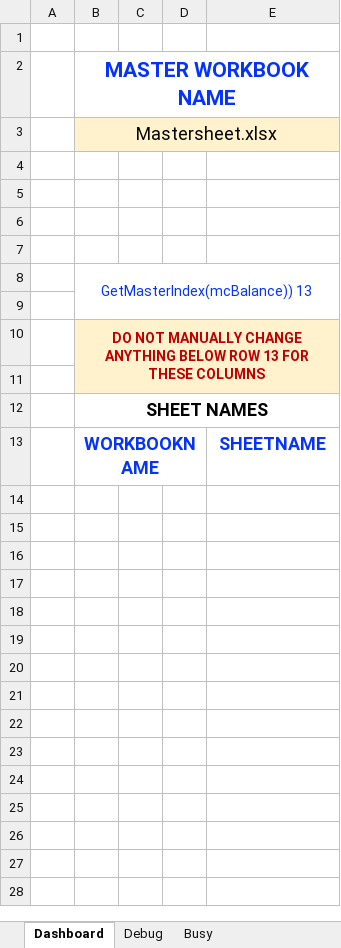
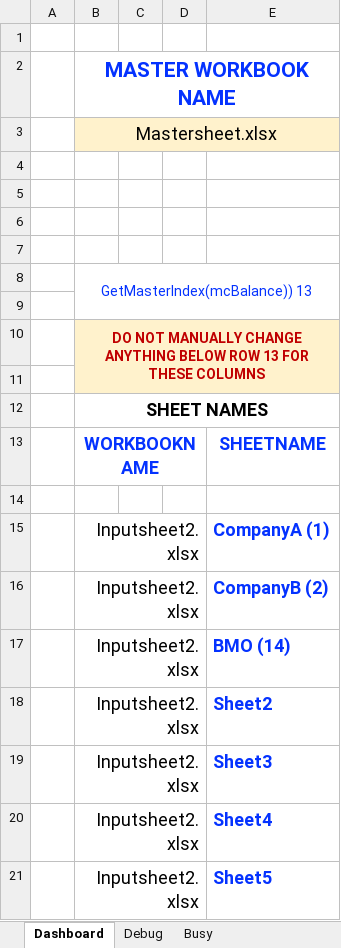
Before and after one commit to lopperman/just-VBA, an Excel workbook: MatchMoveConsolidate/MoveMatchConsolidate.xlsm, sheet Dashboard, drawn as a sheet; values as stored, in another font and other column widths than the file's, no borders; charts and pictures not drawn; the diff names each change by its address in the sheet, - before the commit and + after, or states it on an @@ line.

```diff
--- a/MatchMoveConsolidate/MoveMatchConsolidate.xlsm (sheet Dashboard)
+++ b/MatchMoveConsolidate/MoveMatchConsolidate.xlsm (sheet Dashboard)
+row 14: (empty)
+row 15:  | Inputsheet2.xlsx |  |  | CompanyA (1)
+row 16:  | Inputsheet2.xlsx |  |  | CompanyB (2)
+row 17:  | Inputsheet2.xlsx |  |  | BMO (14)
+row 18:  | Inputsheet2.xlsx |  |  | Sheet2
+row 19:  | Inputsheet2.xlsx |  |  | Sheet3
+row 20:  | Inputsheet2.xlsx |  |  | Sheet4
+row 21:  | Inputsheet2.xlsx |  |  | Sheet5
```
Also changed, not shown: MatchMoveConsolidate/Inputsheet2.xlsx, MatchMoveConsolidate/Mastersheet.xlsx, 1 other file.
